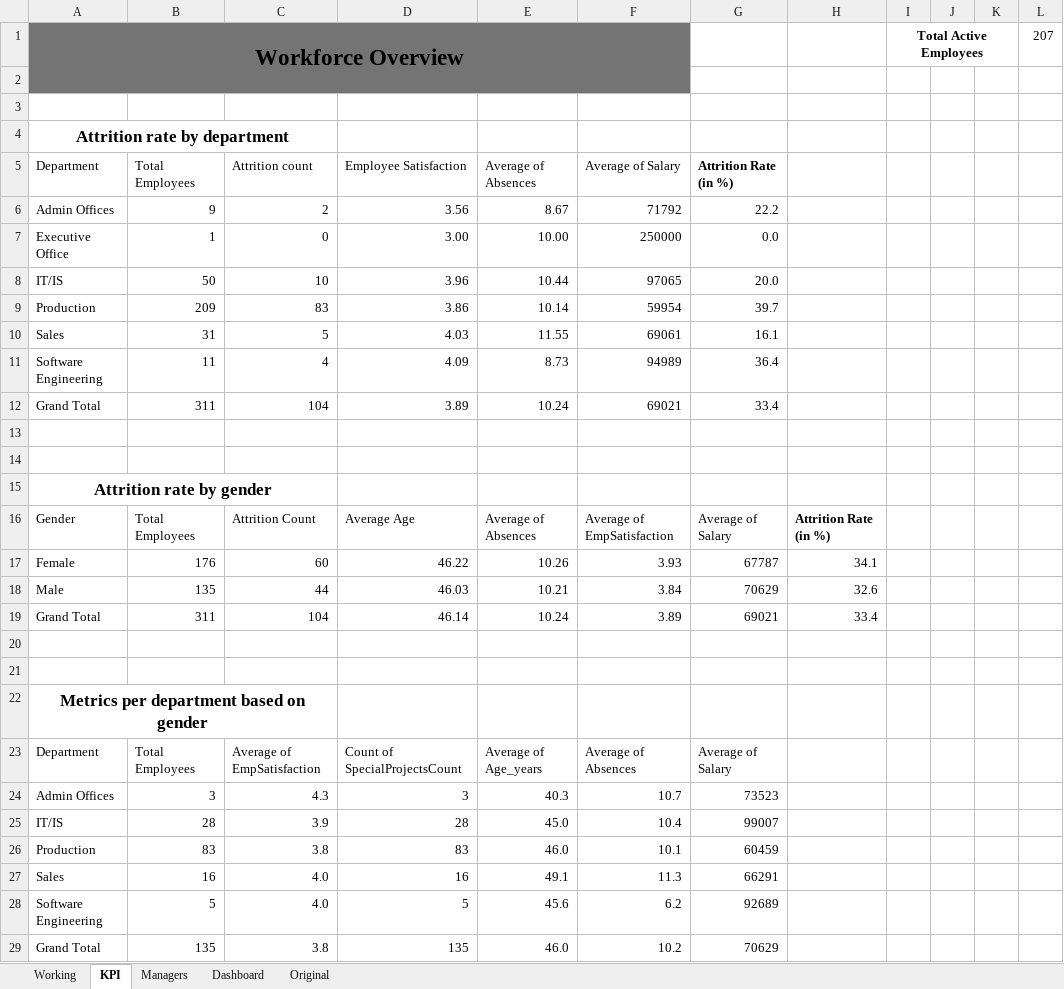
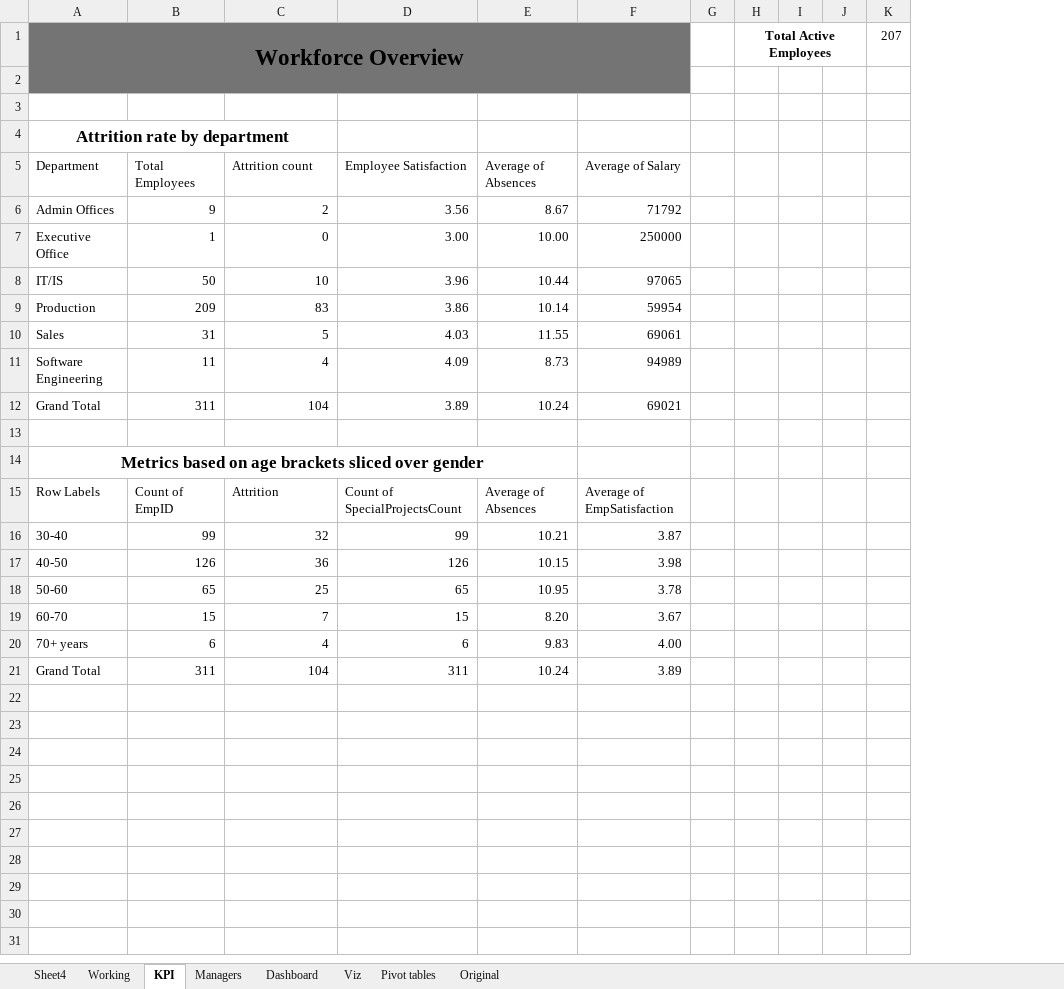
Before and after one commit to ParthamSolanki/Data-Analyst-Portfolio-Projects, an Excel workbook: Excel/HRDataset_v14 - Working.xlsx, sheet KPI, drawn as a sheet; values as stored, in another font and other column widths than the file's, no borders; charts and pictures not drawn; removed rows and columns are numbered as before the commit, all else as after; the diff names each change by its address in the sheet, - before the commit and + after, or states it on an @@ line.

```diff
--- a/Excel/HRDataset_v14 - Working.xlsx (sheet KPI)
+++ b/Excel/HRDataset_v14 - Working.xlsx (sheet KPI)
+sheet tab: Sheet4
+sheet tab: Viz
+sheet tab: Pivot tables
-column G (Attrition Rate (in %)), rows 6-12: 22.2 | 0.0 | 20.0 | 39.7 | 16.1 | 36.4 | 33.4; row 19: 69021
-column H, row 19: 33.4
+column G, empty
-row 14: (empty)
-A14 (Department): Attrition rate by gender
+A14 (Department): Metrics based on age brackets sliced over gender
-A15:C15 merged
+A14:E14 merged
-row 16: Gender | Total Employees | Attrition Count | Average Age | Average of Absences | Average of EmpSatisfaction | Average of Salary | Attrition Rate (in %)
-row 17: Female | 176 | 60 | 46.22 | 10.26 | 3.93 | 67787 | 34.1
-row 18: Male | 135 | 44 | 46.03 | 10.21 | 3.84 | 70629 | 32.6
+row 15: Row Labels | Count of EmpID | Attrition | Count of SpecialProjectsCount | Average of Absences | Average of EmpSatisfaction
+row 16: 30-40 | 99 | 32 | 99 | 10.21 | 3.87
+row 17: 40-50 | 126 | 36 | 126 | 10.15 | 3.98
+row 18: 50-60 | 65 | 25 | 65 | 10.95 | 3.78
+row 19: 60-70 | 15 | 7 | 15 | 8.20 | 3.67
+row 20: 70+ years | 6 | 4 | 6 | 9.83 | 4.00
-D21 (Employee Satisfaction): 46.14
+D21 (Employee Satisfaction): 311
-row 20: (empty)
-row 21: (empty)
-row 22: Metrics per department based on gender
-row 23: Department | Total Employees | Average of EmpSatisfaction | Count of SpecialProjectsCount | Average of Age_years | Average of Absences | Average of Salary
-row 24: Admin Offices | 3 | 4.3 | 3 | 40.3 | 10.7 | 73523
-row 25: IT/IS | 28 | 3.9 | 28 | 45.0 | 10.4 | 99007
-row 26: Production | 83 | 3.8 | 83 | 46.0 | 10.1 | 60459
-row 27: Sales | 16 | 4.0 | 16 | 49.1 | 11.3 | 66291
-row 28: Software Engineering | 5 | 4.0 | 5 | 45.6 | 6.2 | 92689
-row 29: Grand Total | 135 | 3.8 | 135 | 46.0 | 10.2 | 70629
```
Also changed, not shown: sheet Dashboard, charts or pictures, 1 other file.
